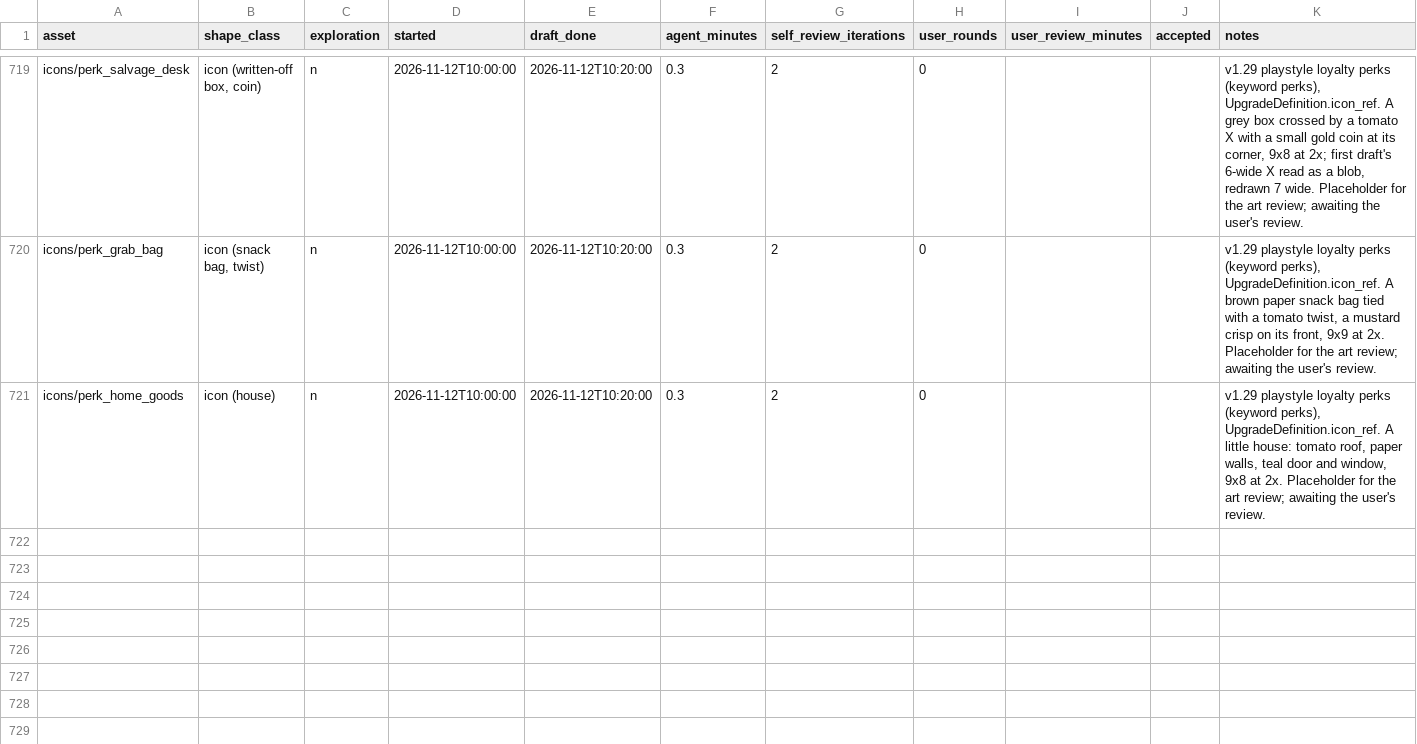
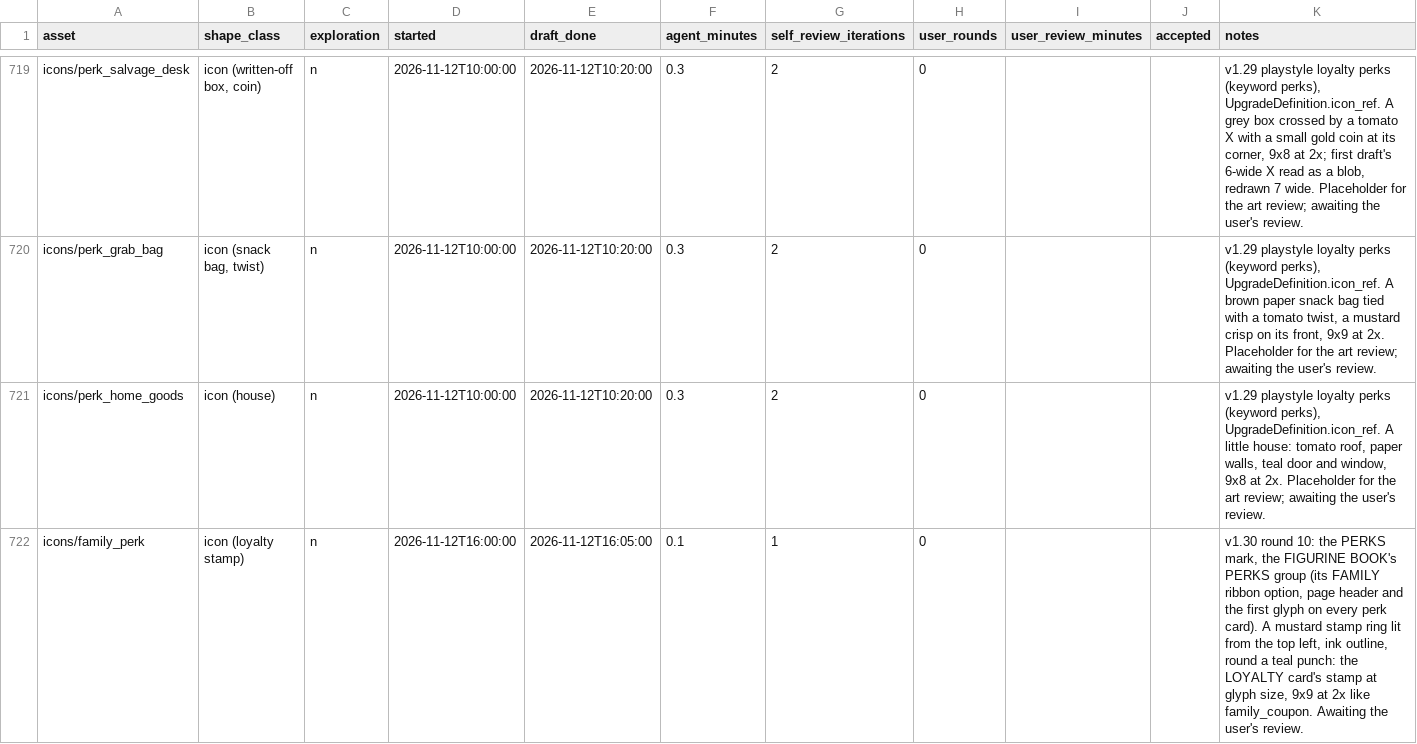
Before and after one commit to mrafael1/NextCustomer, a TSV file: art/src/production_log.tsv, drawn as a sheet; only a part is shown, gaps mark what is left out.

```diff
--- a/art/src/production_log.tsv
+++ b/art/src/production_log.tsv
@@ -721 +721,2 @@ icons/perk_grab_bag	icon (snack bag, twist)	n	2026-11-12T10:00:00	2026-11-12T10:
 icons/perk_home_goods	icon (house)	n	2026-11-12T10:00:00	2026-11-12T10:20:00	0.3	2	0			v1.29 playstyle loyalty perks (keyword perks), UpgradeDefinition.icon_ref. A little house: tomato roof, paper walls, teal door and window, 9x8 at 2x. Placeholder for the art review; awaiting the user's review.
+icons/family_perk	icon (loyalty stamp)	n	2026-11-12T16:00:00	2026-11-12T16:05:00	0.1	1	0			v1.30 round 10: the PERKS mark, the FIGURINE BOOK's PERKS group (its FAMILY ribbon option, page header and the first glyph on every perk card). A mustard stamp ring lit from the top left, ink outline, round a teal punch: the LOYALTY card's stamp at glyph size, 9x9 at 2x like family_coupon. Awaiting the user's review.
```
Also changed, not shown: 37 other files.
